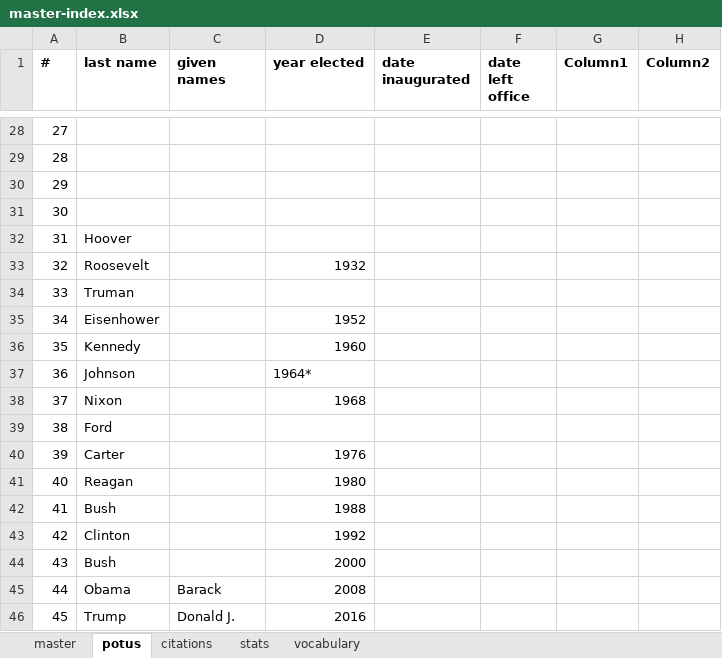
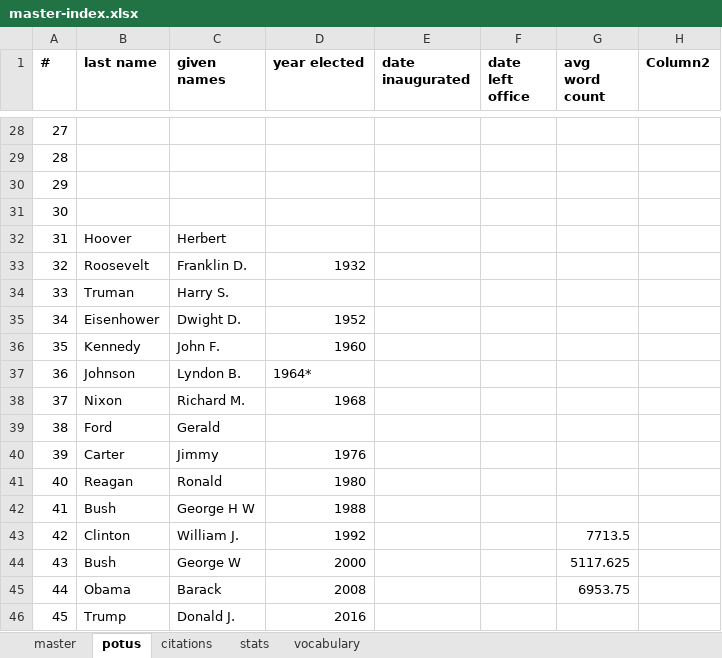
Before and after one commit to tymonaghan/sotu-db, an Excel workbook: master-index.xlsx, sheet potus, drawn as a sheet; only a part is shown, gaps mark what is left out; values as stored, in another font and other column widths than the file's, no borders; table styles not drawn; the diff names each change by its address in the sheet, - before the commit and + after, or states it on an @@ line.

```diff
--- a/master-index.xlsx (sheet potus)
+++ b/master-index.xlsx (sheet potus)
-G1: Column1
+G1: avg word count
-C32 (given names): (empty)
+C32 (given names): Herbert
-C33 (given names): (empty)
+C33 (given names): Franklin D.
-C34 (given names): (empty)
+C34 (given names): Harry S.
-C35 (given names): (empty)
+C35 (given names): Dwight D.
-C36 (given names): (empty)
+C36 (given names): John F.
-C37 (given names): (empty)
+C37 (given names): Lyndon B.
-C38 (given names): (empty)
+C38 (given names): Richard M.
-C39 (given names): (empty)
+C39 (given names): Gerald
-C40 (given names): (empty)
+C40 (given names): Jimmy
-C41 (given names): (empty)
+C41 (given names): Ronald
-C42 (given names): (empty)
+C42 (given names): George H W
-C43 (given names): (empty)
+C43 (given names): William J.
-G43 (avg word count): (empty)
+G43 (avg word count): 7713.5
-C44 (given names): (empty)
+C44 (given names): George W
-G44 (avg word count): (empty)
+G44 (avg word count): 5117.625
-G45 (avg word count): (empty)
+G45 (avg word count): 6953.75
```
Also changed, not shown: sheet master, charts or pictures, 20 other files.
